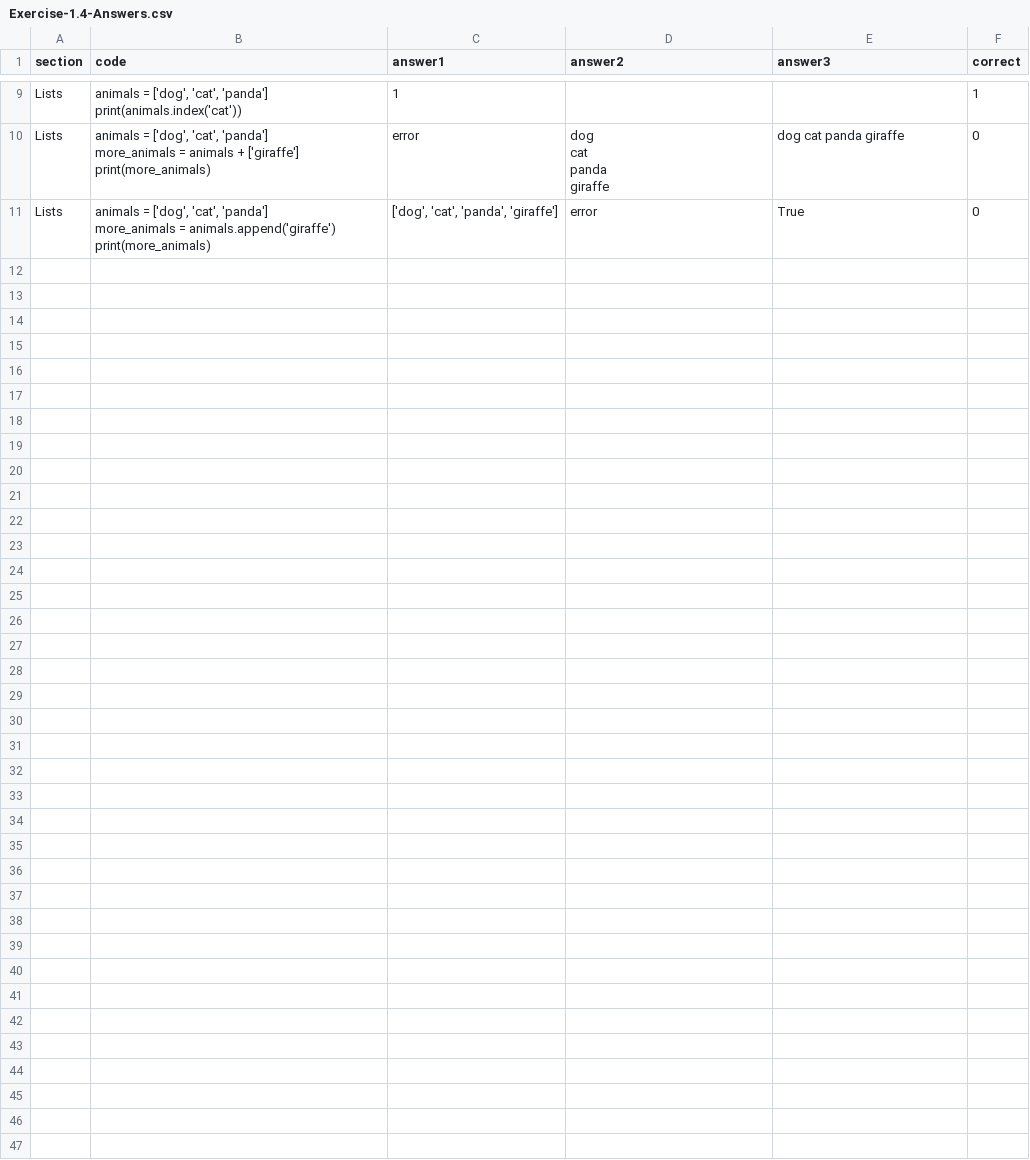
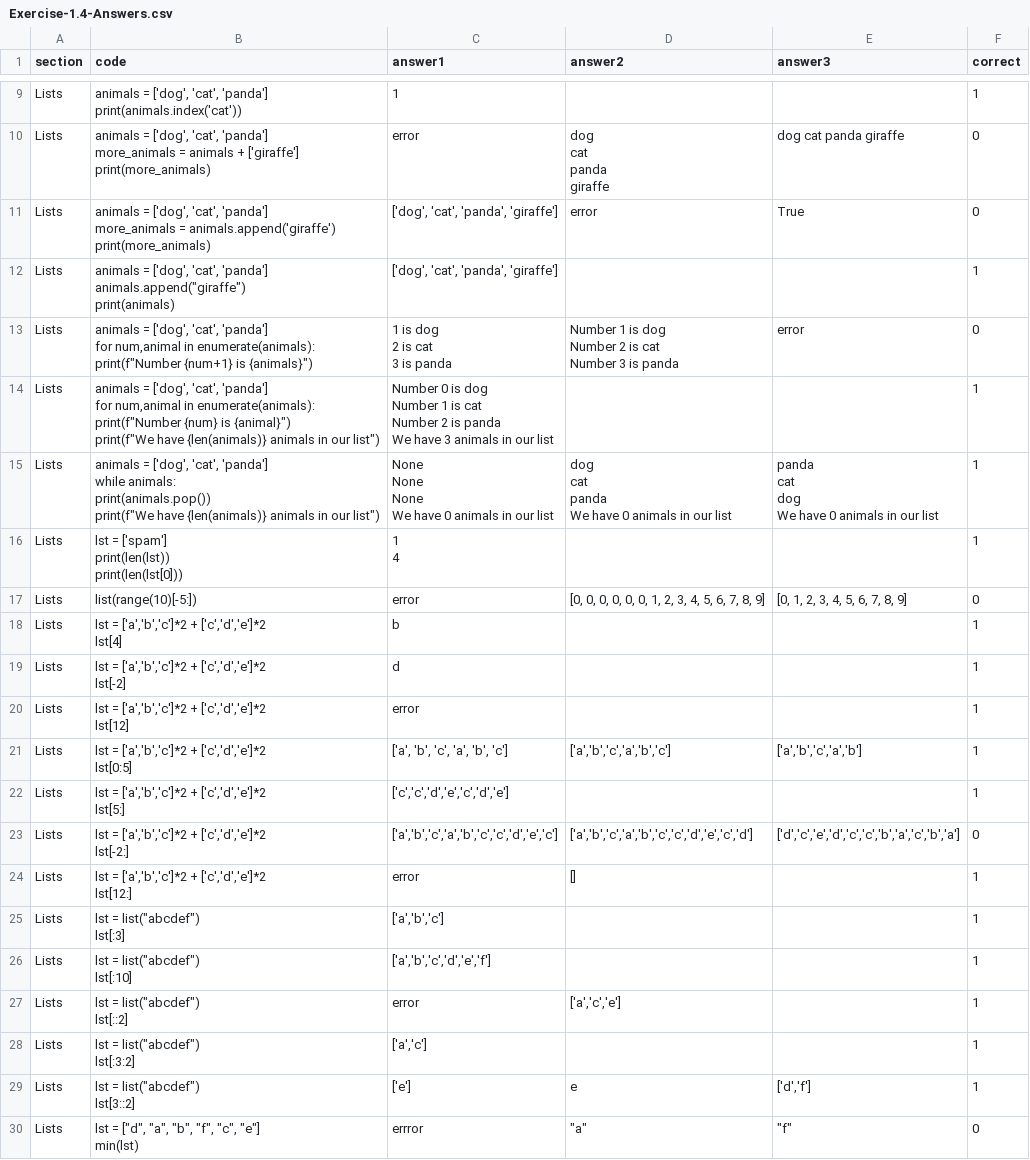
Before and after one commit to coiffard-abel/cogsup-prog, a CSV file: Week-1/Exercises/Exercise-1.4-Answers.csv, drawn as a sheet; only a part is shown, gaps mark what is left out; the diff covers the shown part only.

```diff
--- a/Week-1/Exercises/Exercise-1.4-Answers.csv
+++ b/Week-1/Exercises/Exercise-1.4-Answers.csv
@@ -30 +30,62 @@ more_animals = animals.append('giraffe')
 print(more_animals)","['dog', 'cat', 'panda', 'giraffe']",error,True,0
+Lists,"animals = ['dog', 'cat', 'panda']
+animals.append(""giraffe"")
+print(animals)","['dog', 'cat', 'panda', 'giraffe']",,,1
+Lists,"animals = ['dog', 'cat', 'panda']
+for num,animal in enumerate(animals):
+    print(f""Number {num+1} is {animals}"")","1 is dog
+2 is cat
+3 is panda","Number 1 is dog
+Number 2 is cat
+Number 3 is panda",error,0
+Lists,"animals = ['dog', 'cat', 'panda']
+for num,animal in enumerate(animals):
+    print(f""Number {num} is {animal}"")
+print(f""We have {len(animals)} animals in our list"")","Number 0 is dog
+Number 1 is cat
+Number 2 is panda
+We have 3 animals in our list",,,1
+Lists,"animals = ['dog', 'cat', 'panda']
+while animals:
+    print(animals.pop())
+print(f""We have {len(animals)} animals in our list"")","None
+None
+None
+We have 0 animals in our list","dog
+cat
+panda
+We have 0 animals in our list","panda
+cat
+dog
+We have 0 animals in our list",1
+Lists,"lst = ['spam']
+print(len(lst))
+print(len(lst[0]))","1
+4",,,1
+Lists,list(range(10)[-5:]),error,"[0, 0, 0, 0, 0, 0, 1, 2, 3, 4, 5, 6, 7, 8, 9]","[0, 1, 2, 3, 4, 5, 6, 7, 8, 9]",0
+Lists,"lst = ['a','b','c']*2 + ['c','d','e']*2
+lst[4]",b,,,1
+Lists,"lst = ['a','b','c']*2 + ['c','d','e']*2
+lst[-2]",d,,,1
+Lists,"lst = ['a','b','c']*2 + ['c','d','e']*2
+lst[12]",error,,,1
+Lists,"lst = ['a','b','c']*2 + ['c','d','e']*2
+lst[0:5]","['a', 'b', 'c', 'a', 'b', 'c']","['a','b','c','a','b','c']","['a','b','c','a','b']",1
+Lists,"lst = ['a','b','c']*2 + ['c','d','e']*2
+lst[5:]","['c','c','d','e','c','d','e']",,,1
+Lists,"lst = ['a','b','c']*2 + ['c','d','e']*2
+lst[-2:]","['a','b','c','a','b','c','c','d','e','c']","['a','b','c','a','b','c','c','d','e','c','d']","['d','c','e','d','c','c','b','a','c','b','a']",0
+Lists,"lst = ['a','b','c']*2 + ['c','d','e']*2
+lst[12:]",error,[],,1
+Lists,"lst = list(""abcdef"")
+lst[:3]","['a','b','c']",,,1
+Lists,"lst = list(""abcdef"")
+lst[:10]","['a','b','c','d','e','f']",,,1
+Lists,"lst = list(""abcdef"")
+lst[::2]",error,"['a','c','e']",,1
+Lists,"lst = list(""abcdef"")
+lst[:3:2]","['a','c']",,,1
+Lists,"lst = list(""abcdef"")
+lst[3::2]",['e'],e,"['d','f']",1
+Lists,"lst = [""d"", ""a"", ""b"", ""f"", ""c"", ""e""]
+min(lst)",errror,"""a""","""f""",0
```
Also changed, not shown: 9 added rows elsewhere in this file, 1 other file.
